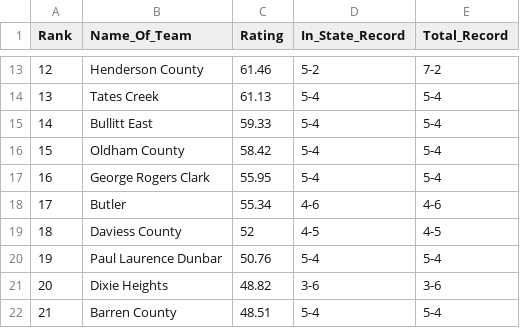
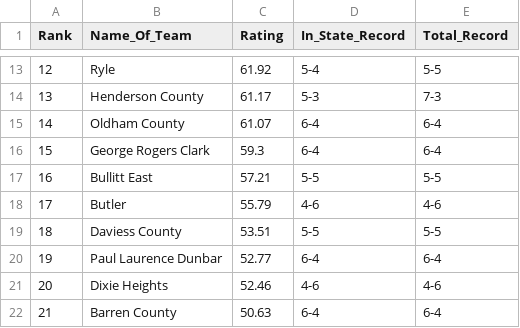
Before and after one commit to jacksonkennedynorris/rankings, a CSV file: a6.csv, drawn as a sheet; only a part is shown, gaps mark what is left out; the diff covers the shown part only.

```diff
--- a/a6.csv
+++ b/a6.csv
@@ -13,10 +13,10 @@ Rank,Name_Of_Team,Rating,In_State_Record,Total_Record
-12,Henderson County,61.46,5-2,7-2
-13,Tates Creek,61.13,5-4,5-4
-14,Bullitt East,59.33,5-4,5-4
-15,Oldham County,58.42,5-4,5-4
-16,George Rogers Clark,55.95,5-4,5-4
-17,Butler,55.34,4-6,4-6
-18,Daviess County,52,4-5,4-5
-19,Paul Laurence Dunbar,50.76,5-4,5-4
-20,Dixie Heights,48.82,3-6,3-6
-21,Barren County,48.51,5-4,5-4
+12,Ryle,61.92,5-4,5-5
+13,Henderson County,61.17,5-3,7-3
+14,Oldham County,61.07,6-4,6-4
+15,George Rogers Clark,59.3,6-4,6-4
+16,Bullitt East,57.21,5-5,5-5
+17,Butler,55.79,4-6,4-6
+18,Daviess County,53.51,5-5,5-5
+19,Paul Laurence Dunbar,52.77,6-4,6-4
+20,Dixie Heights,52.46,4-6,4-6
+21,Barren County,50.63,6-4,6-4
```
Also changed, not shown: 71 edited cells elsewhere in this file, a2.csv, class2.csv, 13 other files.
